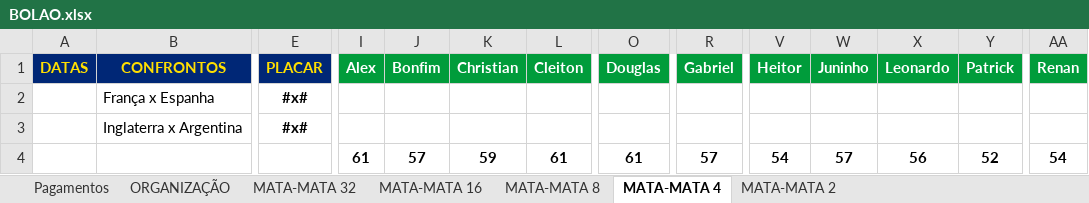
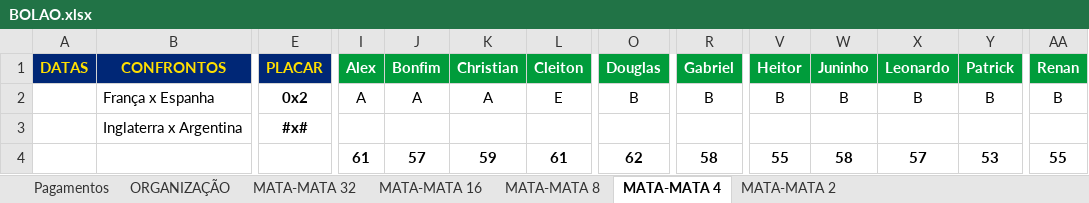
Before and after one commit to ChristianBranco/BolaoCopa, an Excel workbook: BOLAO.xlsx, sheet MATA-MATA 4, drawn as a sheet; only a part is shown, gaps mark what is left out; values as stored, in another font and other column widths than the file's, no borders; conditional formats not drawn; the diff covers the shown part only; the diff names each change by its address in the sheet, - before the commit and + after, or states it on an @@ line.

Commit message:
Add files via upload

```diff
--- a/BOLAO.xlsx (sheet MATA-MATA 4)
+++ b/BOLAO.xlsx (sheet MATA-MATA 4)
-E2 (PLACAR): #x#
+E2 (PLACAR): 0x2
-I2 (Alex): (empty)
+I2 (Alex): A
-J2 (Bonfim): (empty)
+J2 (Bonfim): A
-K2 (Christian): (empty)
+K2 (Christian): A
-L2 (Cleiton): (empty)
+L2 (Cleiton): E
-O2 (Douglas): (empty)
+O2 (Douglas): B
-R2 (Gabriel): (empty)
+R2 (Gabriel): B
-V2 (Heitor): (empty)
+V2 (Heitor): B
-W2 (Juninho): (empty)
+W2 (Juninho): B
-X2 (Leonardo): (empty)
+X2 (Leonardo): B
-Y2 (Patrick): (empty)
+Y2 (Patrick): B
-AA2 (Renan): (empty)
+AA2 (Renan): B
-O4 (Douglas): 61
+O4 (Douglas): 62
-R4 (Gabriel): 57
+R4 (Gabriel): 58
-V4 (Heitor): 54
+V4 (Heitor): 55
-W4 (Juninho): 57
+W4 (Juninho): 58
-X4 (Leonardo): 56
+X4 (Leonardo): 57
-Y4 (Patrick): 52
+Y4 (Patrick): 53
-AA4 (Renan): 54
+AA4 (Renan): 55
```
Also changed, not shown: 12 edited cells elsewhere in this sheet, sheet MATA-MATA 2.
